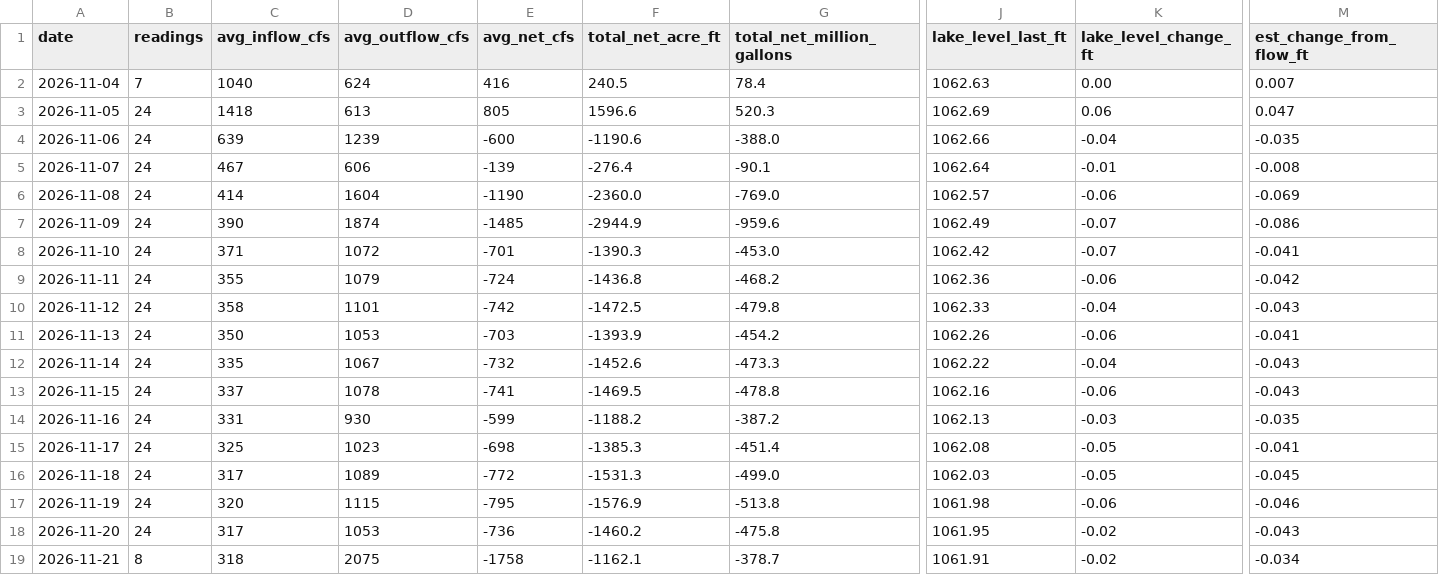
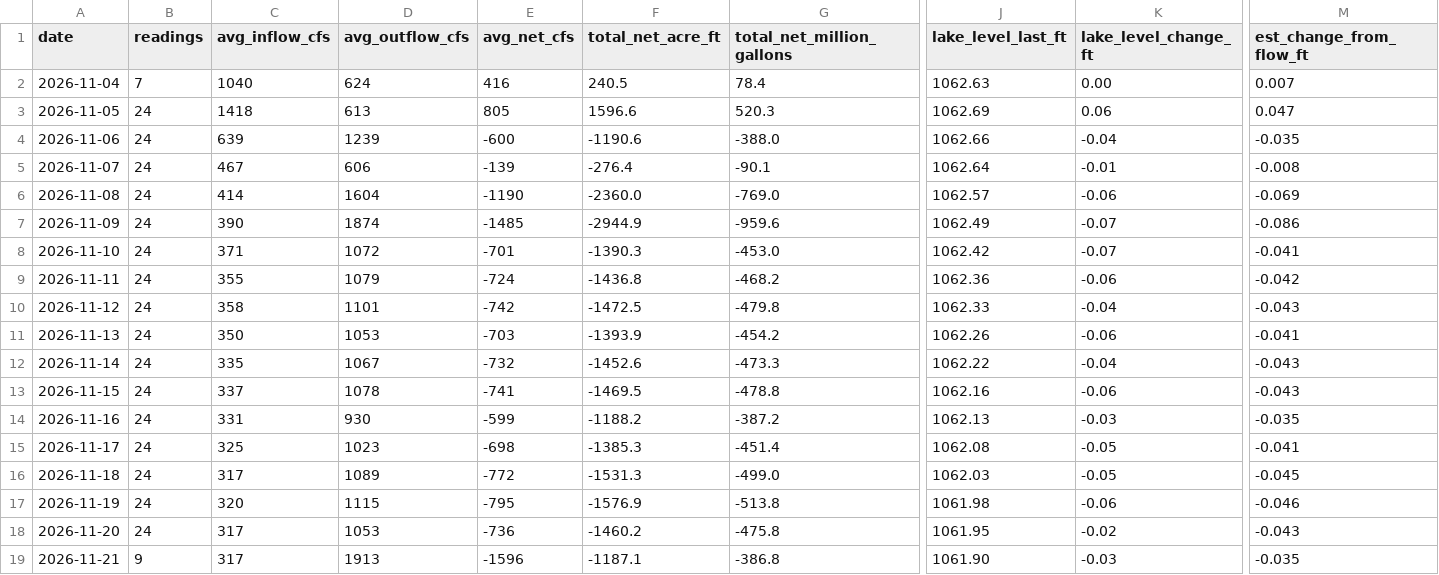
Before and after one commit to rjcanfield139-thwg/lake-lanier-logger, a CSV file: data/lake_lanier_daily.csv, drawn as a sheet; only a part is shown, gaps mark what is left out; the diff covers the shown part only; the diff names each change by its address in the sheet, - before the commit and + after, or states it on an @@ line.

```diff
--- a/data/lake_lanier_daily.csv
+++ b/data/lake_lanier_daily.csv
-B19 (readings): 8
+B19 (readings): 9
-C19 (avg_inflow_cfs): 318
+C19 (avg_inflow_cfs): 317
-D19 (avg_outflow_cfs): 2075
+D19 (avg_outflow_cfs): 1913
-E19 (avg_net_cfs): -1758
+E19 (avg_net_cfs): -1596
-F19 (total_net_acre_ft): -1162.1
+F19 (total_net_acre_ft): -1187.1
-G19 (total_net_million_gallons): -378.7
+G19 (total_net_million_gallons): -386.8
-J19 (lake_level_last_ft): 1061.91
+J19 (lake_level_last_ft): 1061.90
-K19 (lake_level_change_ft): -0.02
+K19 (lake_level_change_ft): -0.03
-M19 (est_change_from_flow_ft): -0.034
+M19 (est_change_from_flow_ft): -0.035
```
Also changed, not shown: 5 edited cells elsewhere in this file, data/lake_lanier_log.csv.
